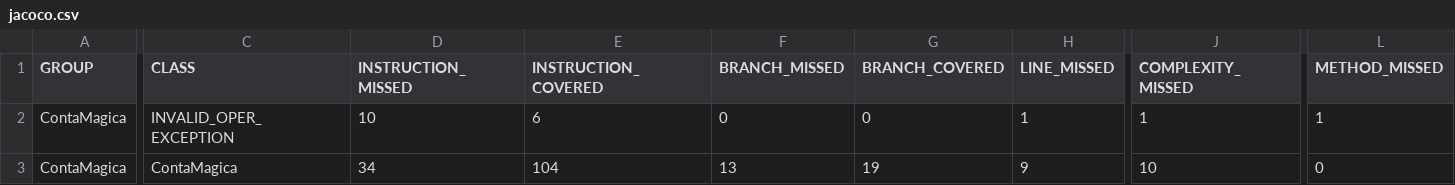
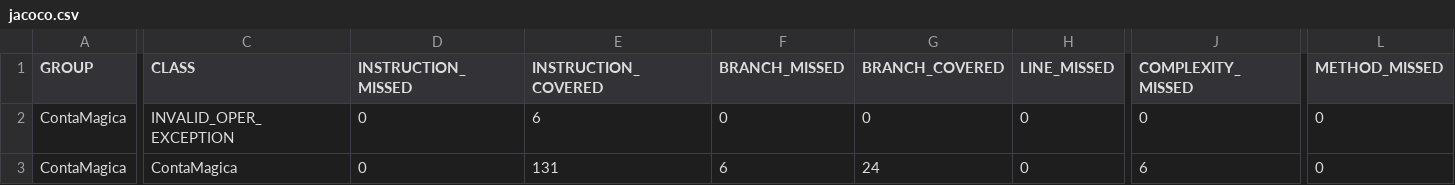
Before and after one commit to franconstante/ContaMagica, a CSV file: target/site/jacoco/jacoco.csv, drawn as a sheet; only a part is shown, gaps mark what is left out; the diff covers the shown part only; the diff names each change by its address in the sheet, - before the commit and + after, or states it on an @@ line.

```diff
--- a/target/site/jacoco/jacoco.csv
+++ b/target/site/jacoco/jacoco.csv
-D2 (INSTRUCTION_MISSED): 10
+D2 (INSTRUCTION_MISSED): 0
-H2 (LINE_MISSED): 1
+H2 (LINE_MISSED): 0
-J2 (COMPLEXITY_MISSED): 1
+J2 (COMPLEXITY_MISSED): 0
-L2 (METHOD_MISSED): 1
+L2 (METHOD_MISSED): 0
-D3 (INSTRUCTION_MISSED): 34
+D3 (INSTRUCTION_MISSED): 0
-E3 (INSTRUCTION_COVERED): 104
+E3 (INSTRUCTION_COVERED): 131
-F3 (BRANCH_MISSED): 13
+F3 (BRANCH_MISSED): 6
-G3 (BRANCH_COVERED): 19
+G3 (BRANCH_COVERED): 24
-H3 (LINE_MISSED): 9
+H3 (LINE_MISSED): 0
-J3 (COMPLEXITY_MISSED): 10
+J3 (COMPLEXITY_MISSED): 6
```
Also changed, not shown: 2 edited cells elsewhere in this file, 22 other files.
